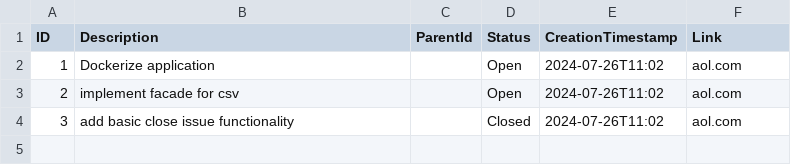
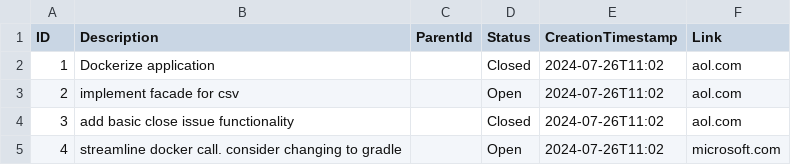
Before and after one commit to todotrain/issue-tracker-cli, a CSV file: data/issues.csv, drawn as a sheet.

Commit message:
dockerize application

```diff
--- a/data/issues.csv
+++ b/data/issues.csv
@@ -1,4 +1,5 @@
 "ID","Description","ParentId","Status","CreationTimestamp","Link"
-"1","Dockerize application","","Open","2024-07-26T11:02","aol.com"
+"1","Dockerize application","","Closed","2024-07-26T11:02","aol.com"
 "2","implement facade for csv","","Open","2024-07-26T11:02","aol.com"
 "3","add basic close issue functionality","","Closed","2024-07-26T11:02","aol.com"
+"4","streamline docker call. consider changing to gradle","","Open","2024-07-26T11:02","microsoft.com"
```
Also changed, not shown: 3 other files.
